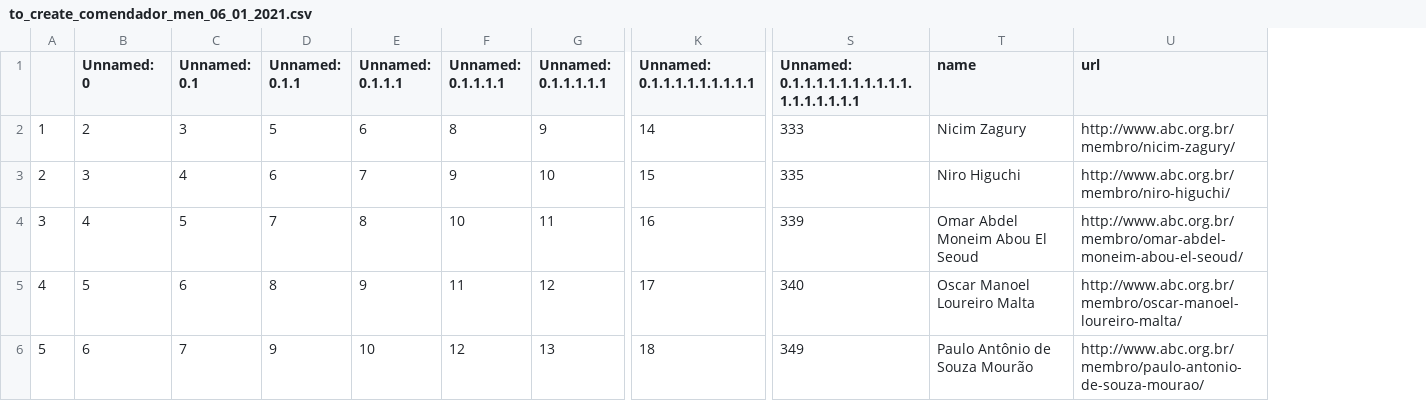
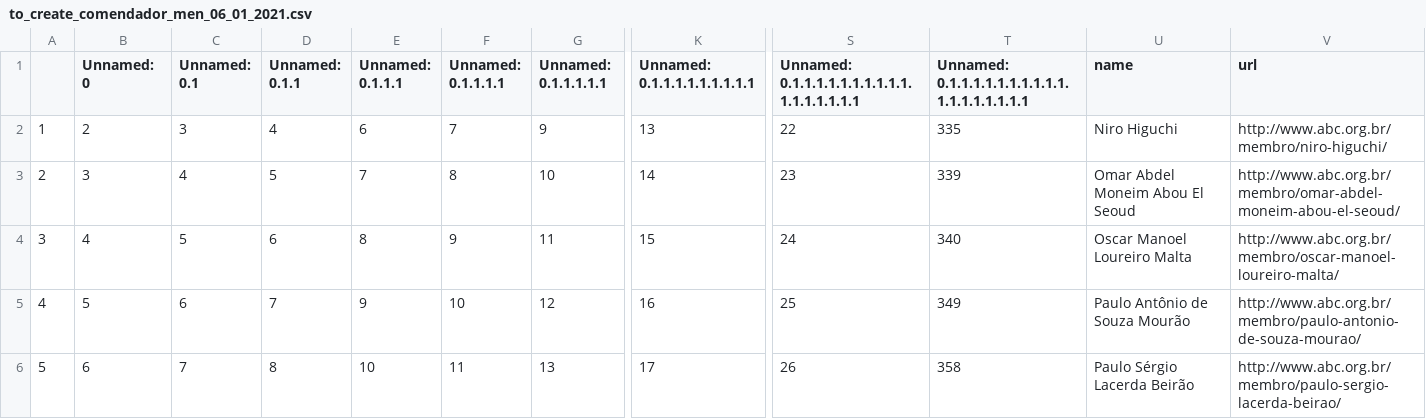
Before and after one commit to lubianat/wikiabc, a CSV file: to_create_comendador_men_06_01_2021.csv, drawn as a sheet; only a part is shown, gaps mark what is left out; addresses are those after the commit; the diff covers the shown part only; the diff names each change by its address in the sheet, - before the commit and + after, or states it on an @@ line.

```diff
--- a/to_create_comendador_men_06_01_2021.csv
+++ b/to_create_comendador_men_06_01_2021.csv
+column S, rows 1-6: Unnamed: 0.1.1.1.1.1.1.1.1.1.1.1.1.1.1.1.1.1 | 22 | 23 | 24 | 25 | 26
-T1: Unnamed: 0.1.1.1.1.1.1.1.1.1.1.1.1.1.1.1.1.1
+T1: Unnamed: 0.1.1.1.1.1.1.1.1.1.1.1.1.1.1.1.1.1.1
-D2 (Unnamed: 0.1.1): 5
+D2 (Unnamed: 0.1.1): 4
-F2 (Unnamed: 0.1.1.1.1): 8
+F2 (Unnamed: 0.1.1.1.1): 7
-K2 (Unnamed: 0.1.1.1.1.1.1.1.1.1): 14
+K2 (Unnamed: 0.1.1.1.1.1.1.1.1.1): 13
-T2: 333
+T2: 335
-U2 (name): Nicim Zagury
+U2 (name): Niro Higuchi
-V2 (url): http://www.abc.org.br/membro/nicim-zagury/
+V2 (url): http://www.abc.org.br/membro/niro-higuchi/
-D3 (Unnamed: 0.1.1): 6
+D3 (Unnamed: 0.1.1): 5
-F3 (Unnamed: 0.1.1.1.1): 9
+F3 (Unnamed: 0.1.1.1.1): 8
-K3 (Unnamed: 0.1.1.1.1.1.1.1.1.1): 15
+K3 (Unnamed: 0.1.1.1.1.1.1.1.1.1): 14
-T3: 335
+T3: 339
-U3 (name): Niro Higuchi
+U3 (name): Omar Abdel Moneim Abou El Seoud
-V3 (url): http://www.abc.org.br/membro/niro-higuchi/
+V3 (url): http://www.abc.org.br/membro/omar-abdel-moneim-abou-el-seoud/
-D4 (Unnamed: 0.1.1): 7
+D4 (Unnamed: 0.1.1): 6
-F4 (Unnamed: 0.1.1.1.1): 10
+F4 (Unnamed: 0.1.1.1.1): 9
-K4 (Unnamed: 0.1.1.1.1.1.1.1.1.1): 16
+K4 (Unnamed: 0.1.1.1.1.1.1.1.1.1): 15
-T4: 339
+T4: 340
-U4 (name): Omar Abdel Moneim Abou El Seoud
+U4 (name): Oscar Manoel Loureiro Malta
-V4 (url): http://www.abc.org.br/membro/omar-abdel-moneim-abou-el-seoud/
+V4 (url): http://www.abc.org.br/membro/oscar-manoel-loureiro-malta/
-D5 (Unnamed: 0.1.1): 8
+D5 (Unnamed: 0.1.1): 7
-F5 (Unnamed: 0.1.1.1.1): 11
+F5 (Unnamed: 0.1.1.1.1): 10
-K5 (Unnamed: 0.1.1.1.1.1.1.1.1.1): 17
+K5 (Unnamed: 0.1.1.1.1.1.1.1.1.1): 16
-T5: 340
+T5: 349
-U5 (name): Oscar Manoel Loureiro Malta
+U5 (name): Paulo Antônio de Souza Mourão
-V5 (url): http://www.abc.org.br/membro/oscar-manoel-loureiro-malta/
+V5 (url): http://www.abc.org.br/membro/paulo-antonio-de-souza-mourao/
-D6 (Unnamed: 0.1.1): 9
+D6 (Unnamed: 0.1.1): 8
-F6 (Unnamed: 0.1.1.1.1): 12
+F6 (Unnamed: 0.1.1.1.1): 11
-K6 (Unnamed: 0.1.1.1.1.1.1.1.1.1): 18
+K6 (Unnamed: 0.1.1.1.1.1.1.1.1.1): 17
-T6: 349
+T6: 358
-U6 (name): Paulo Antônio de Souza Mourão
+U6 (name): Paulo Sérgio Lacerda Beirão
-V6 (url): http://www.abc.org.br/membro/paulo-antonio-de-souza-mourao/
+V6 (url): http://www.abc.org.br/membro/paulo-sergio-lacerda-beirao/
```
Also changed, not shown: 1 removed row and 54 edited cells elsewhere in this file, 1 other file.
